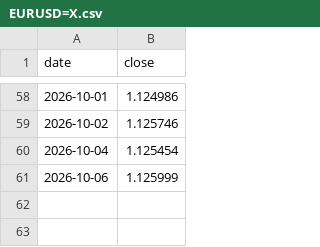
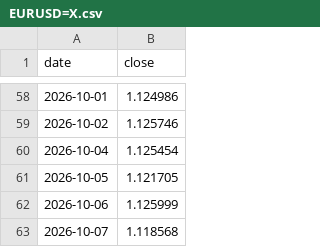
Before and after one commit to fedegarlo/trader, a CSV file: data/prices/EURUSD=X.csv, drawn as a sheet; only a part is shown, gaps mark what is left out.

```diff
--- a/data/prices/EURUSD=X.csv
+++ b/data/prices/EURUSD=X.csv
@@ -60,2 +60,4 @@ date,close
 2026-10-04,1.125454
+2026-10-05,1.121705
 2026-10-06,1.125999
+2026-10-07,1.118568
```
Also changed, not shown: data/prices/AMD.csv, data/prices/ASML.csv, 20 other files.
